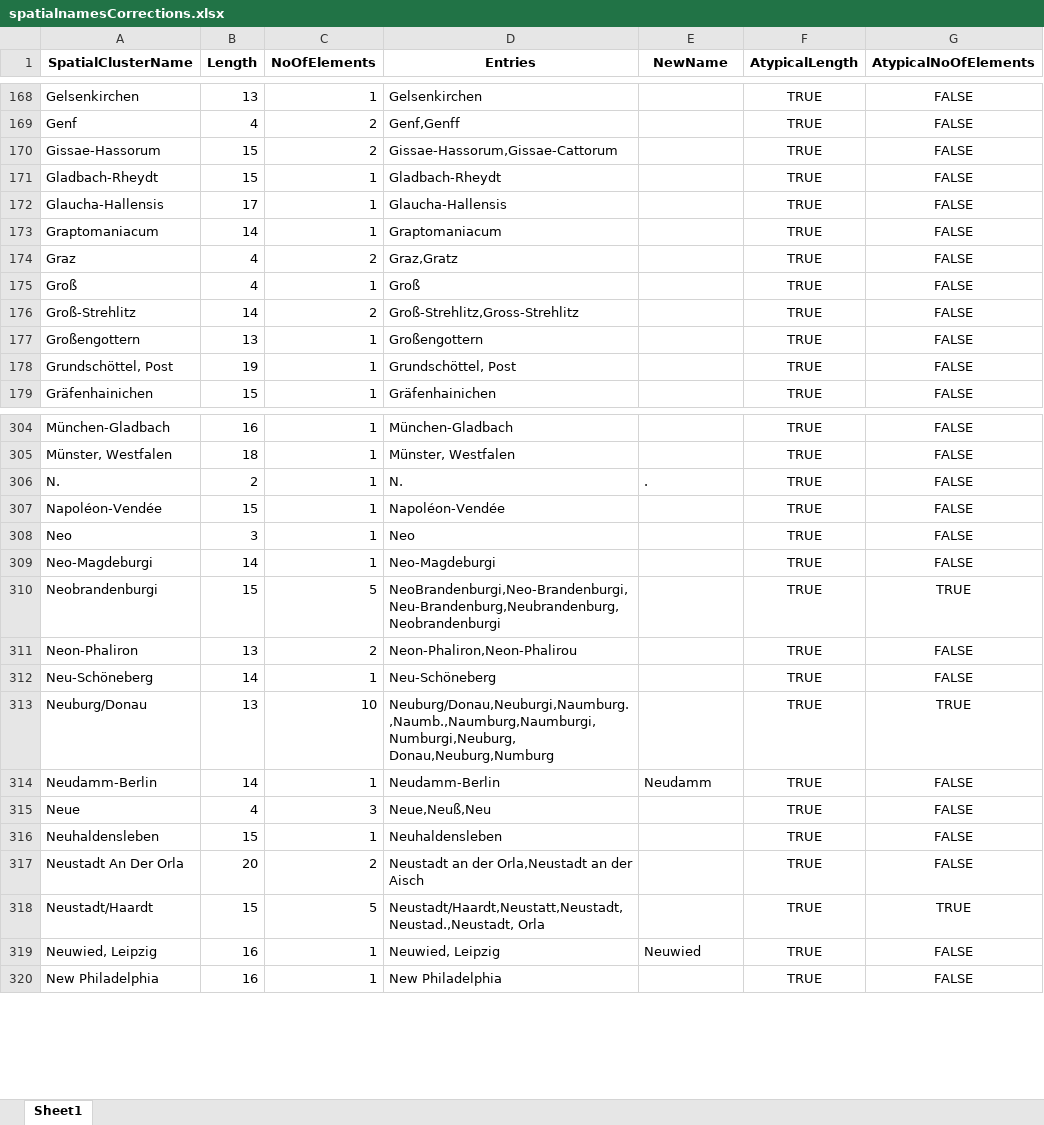
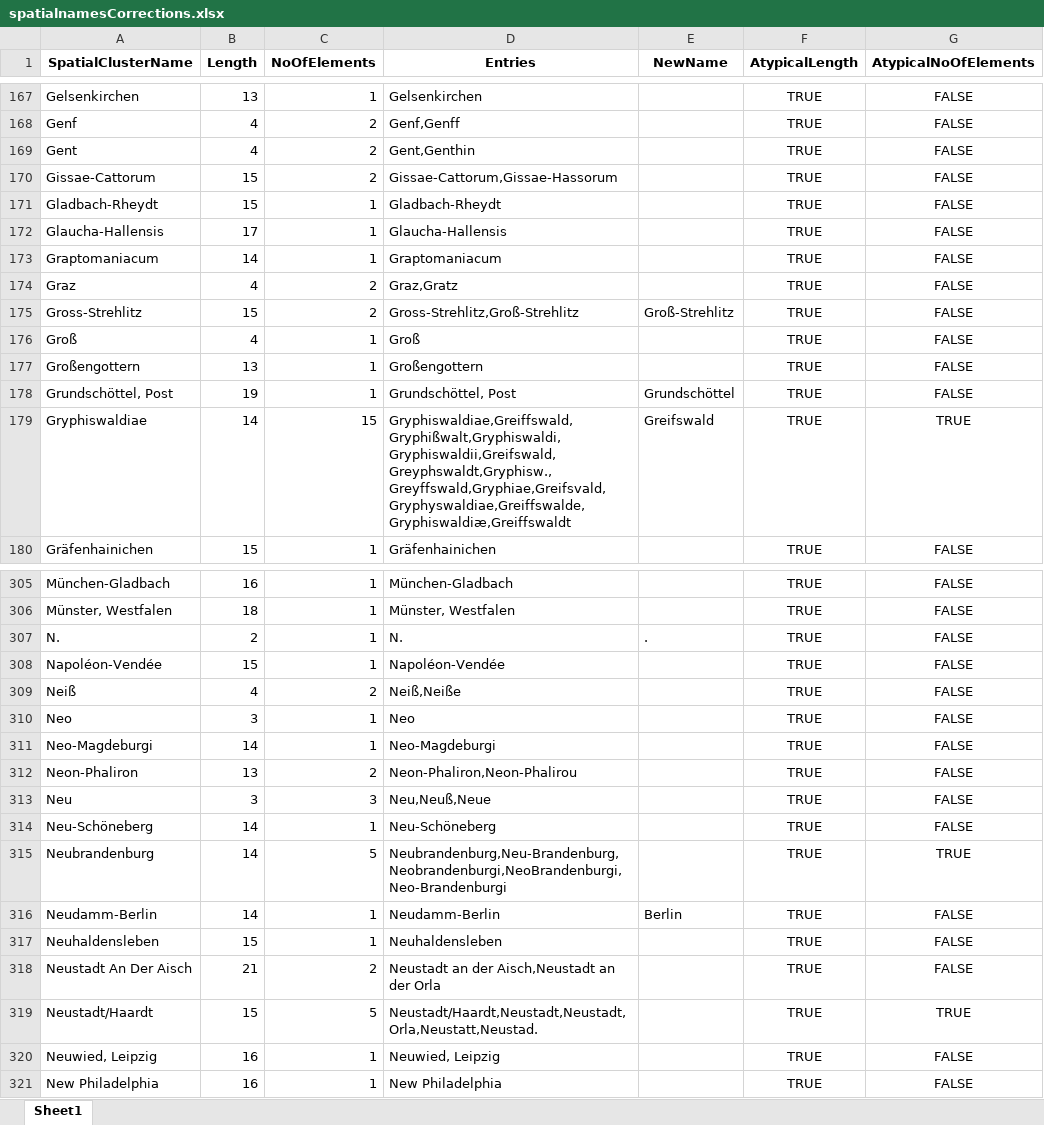
Before and after one commit to elektrobohemian/CulturalAnalytics, an Excel workbook: spatialnamesCorrections.xlsx, sheet Sheet1, drawn as a sheet; only a part is shown, gaps mark what is left out; values as stored, in another font and other column widths than the file's, no borders; conditional formats not drawn; removed rows and columns are numbered as before the commit, all else as after; the diff covers the shown part only; the diff names each change by its address in the sheet, - before the commit and + after, or states it on an @@ line.

```diff
--- a/spatialnamesCorrections.xlsx (sheet Sheet1)
+++ b/spatialnamesCorrections.xlsx (sheet Sheet1)
+row 169: Gent | 4 | 2 | Gent,Genthin |  | TRUE | FALSE
-A170 (SpatialClusterName): Gissae-Hassorum
+A170 (SpatialClusterName): Gissae-Cattorum
-D170 (Entries): Gissae-Hassorum,Gissae-Cattorum
+D170 (Entries): Gissae-Cattorum,Gissae-Hassorum
+row 175: Gross-Strehlitz | 15 | 2 | Gross-Strehlitz,Groß-Strehlitz | Groß-Strehlitz | TRUE | FALSE
-row 176: Groß-Strehlitz | 14 | 2 | Groß-Strehlitz,Gross-Strehlitz |  | TRUE | FALSE
-E178 (NewName): (empty)
+E178 (NewName): Grundschöttel
+row 179: Gryphiswaldiae | 14 | 15 | Gryphiswaldiae,Greiffswald,Gryphißwalt,Gryphiswaldi,Gryphiswaldii,Greifswald,Greyphswaldt,Gryphisw.,Greyffswald,Gryphiae,Greifsvald,Gryphyswaldiae,Greiffswalde,Gryphiswaldiæ,Greiffswaldt | Greifswald | TRUE | TRUE
+row 309: Neiß | 4 | 2 | Neiß,Neiße |  | TRUE | FALSE
-row 310: Neobrandenburgi | 15 | 5 | NeoBrandenburgi,Neo-Brandenburgi,Neu-Brandenburg,Neubrandenburg,Neobrandenburgi |  | TRUE | TRUE
+row 313: Neu | 3 | 3 | Neu,Neuß,Neue |  | TRUE | FALSE
-row 313: Neuburg/Donau | 13 | 10 | Neuburg/Donau,Neuburgi,Naumburg.,Naumb.,Naumburg,Naumburgi,Numburgi,Neuburg, Donau,Neuburg,Numburg |  | TRUE | TRUE
+row 315: Neubrandenburg | 14 | 5 | Neubrandenburg,Neu-Brandenburg,Neobrandenburgi,NeoBrandenburgi,Neo-Brandenburgi |  | TRUE | TRUE
-E316 (NewName): Neudamm
+E316 (NewName): Berlin
-row 315: Neue | 4 | 3 | Neue,Neuß,Neu |  | TRUE | FALSE
-A318 (SpatialClusterName): Neustadt An Der Orla
+A318 (SpatialClusterName): Neustadt An Der Aisch
-B318 (Length): 20
+B318 (Length): 21
-D318 (Entries): Neustadt an der Orla,Neustadt an der Aisch
+D318 (Entries): Neustadt an der Aisch,Neustadt an der Orla
-D319 (Entries): Neustadt/Haardt,Neustatt,Neustadt,Neustad.,Neustadt, Orla
+D319 (Entries): Neustadt/Haardt,Neustadt,Neustadt, Orla,Neustatt,Neustad.
-E320 (NewName): Neuwied
+E320 (NewName): (empty)
```
Also changed, not shown: 85 added rows, 75 removed rows, 409 edited cells and cell formats elsewhere in this sheet, 2 other files.
